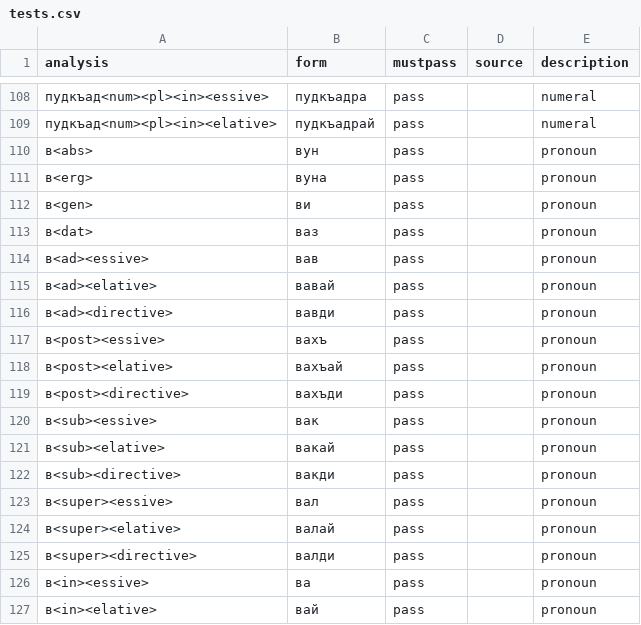
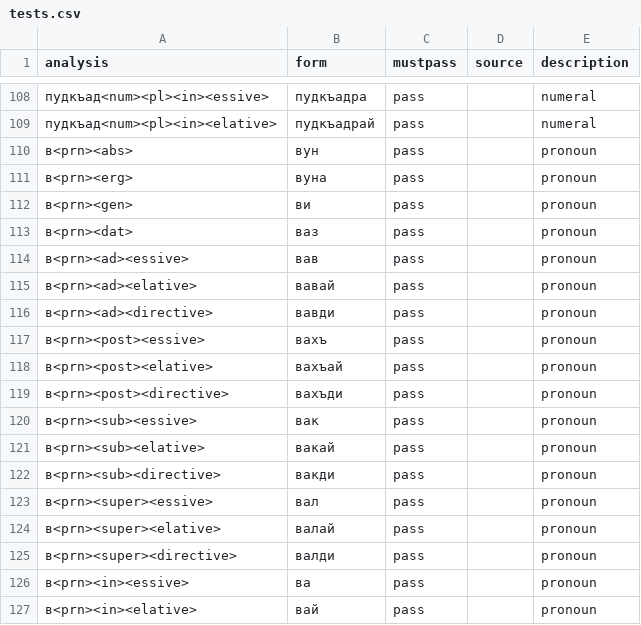
Before and after one commit to hemulitch/morphological-parser-for-Lezgian, a CSV file: tests.csv, drawn as a sheet; only a part is shown, gaps mark what is left out.

Commit message:
Update tests.csv

```diff
--- a/tests.csv
+++ b/tests.csv
@@ -109,19 +109,19 @@ analysis,form,mustpass,source,description
 пудкъад<num><pl><in><elative>,пудкъадрай,pass,,numeral
-в<abs>,вун,pass,,pronoun
-в<erg>,вуна,pass,,pronoun
-в<gen>,ви,pass,,pronoun
-в<dat>,ваз,pass,,pronoun
-в<ad><essive>,вав,pass,,pronoun
-в<ad><elative>,вавай,pass,,pronoun
-в<ad><directive>,вавди,pass,,pronoun
-в<post><essive>,вахъ,pass,,pronoun
-в<post><elative>,вахъай,pass,,pronoun
-в<post><directive>,вахъди,pass,,pronoun
-в<sub><essive>,вак,pass,,pronoun
-в<sub><elative>,вакай,pass,,pronoun
-в<sub><directive>,вакди,pass,,pronoun
-в<super><essive>,вал,pass,,pronoun
-в<super><elative>,валай,pass,,pronoun
-в<super><directive>,валди,pass,,pronoun
-в<in><essive>,ва,pass,,pronoun
-в<in><elative>,вай,pass,,pronoun
+в<prn><abs>,вун,pass,,pronoun
+в<prn><erg>,вуна,pass,,pronoun
+в<prn><gen>,ви,pass,,pronoun
+в<prn><dat>,ваз,pass,,pronoun
+в<prn><ad><essive>,вав,pass,,pronoun
+в<prn><ad><elative>,вавай,pass,,pronoun
+в<prn><ad><directive>,вавди,pass,,pronoun
+в<prn><post><essive>,вахъ,pass,,pronoun
+в<prn><post><elative>,вахъай,pass,,pronoun
+в<prn><post><directive>,вахъди,pass,,pronoun
+в<prn><sub><essive>,вак,pass,,pronoun
+в<prn><sub><elative>,вакай,pass,,pronoun
+в<prn><sub><directive>,вакди,pass,,pronoun
+в<prn><super><essive>,вал,pass,,pronoun
+в<prn><super><elative>,валай,pass,,pronoun
+в<prn><super><directive>,валди,pass,,pronoun
+в<prn><in><essive>,ва,pass,,pronoun
+в<prn><in><elative>,вай,pass,,pronoun
```
